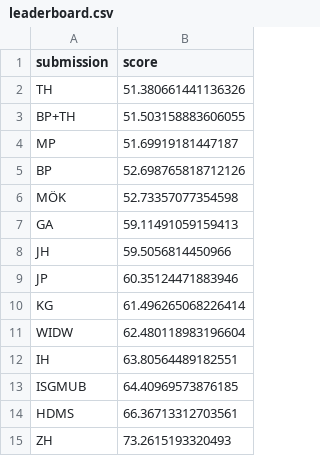
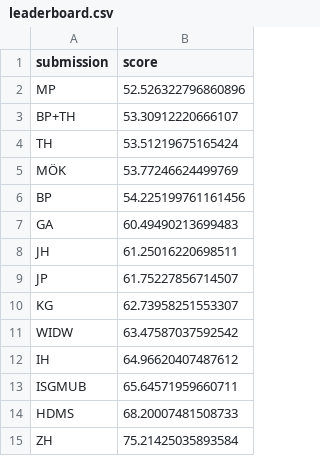
Before and after one commit to mberk/rss-wwc-2023-prediction-competition, a CSV file: leaderboard.csv, drawn as a sheet.

Commit message:
Update leaderboard.csv

```diff
--- a/leaderboard.csv
+++ b/leaderboard.csv
@@ -1,15 +1,15 @@
 submission,score
-TH,51.380661441136326
-BP+TH,51.503158883606055
-MP,51.69919181447187
-BP,52.698765818712126
-MÖK,52.73357077354598
-GA,59.11491059159413
-JH,59.5056814450966
-JP,60.35124471883946
-KG,61.496265068226414
-WIDW,62.480118983196604
-IH,63.80564489182551
-ISGMUB,64.40969573876185
-HDMS,66.36713312703561
-ZH,73.2615193320493
+MP,52.526322796860896
+BP+TH,53.30912220666107
+TH,53.51219675165424
+MÖK,53.77246624499769
+BP,54.225199761161456
+GA,60.49490213699483
+JH,61.25016220698511
+JP,61.75227856714507
+KG,62.73958251553307
+WIDW,63.47587037592542
+IH,64.96620407487612
+ISGMUB,65.64571959660711
+HDMS,68.20007481508733
+ZH,75.21425035893584
```
